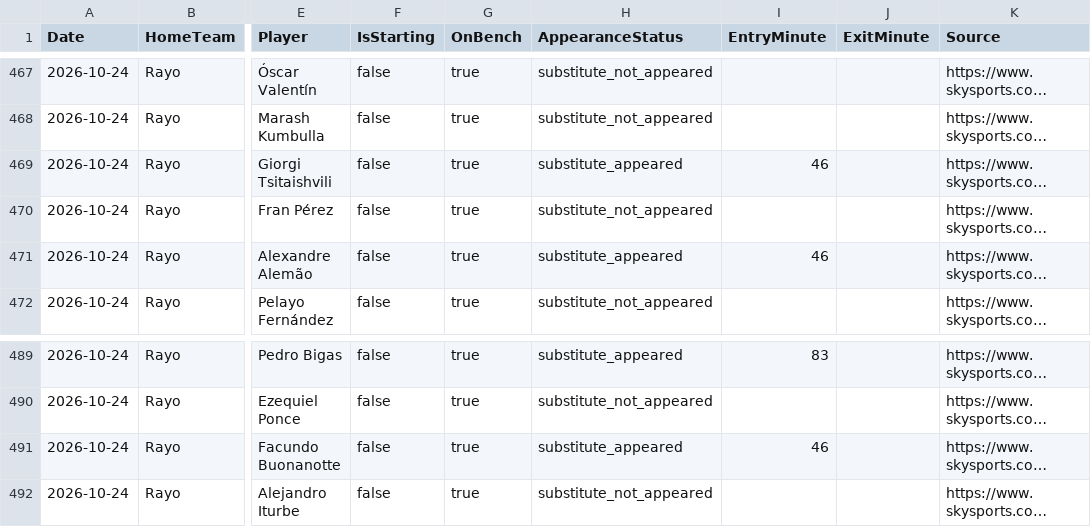
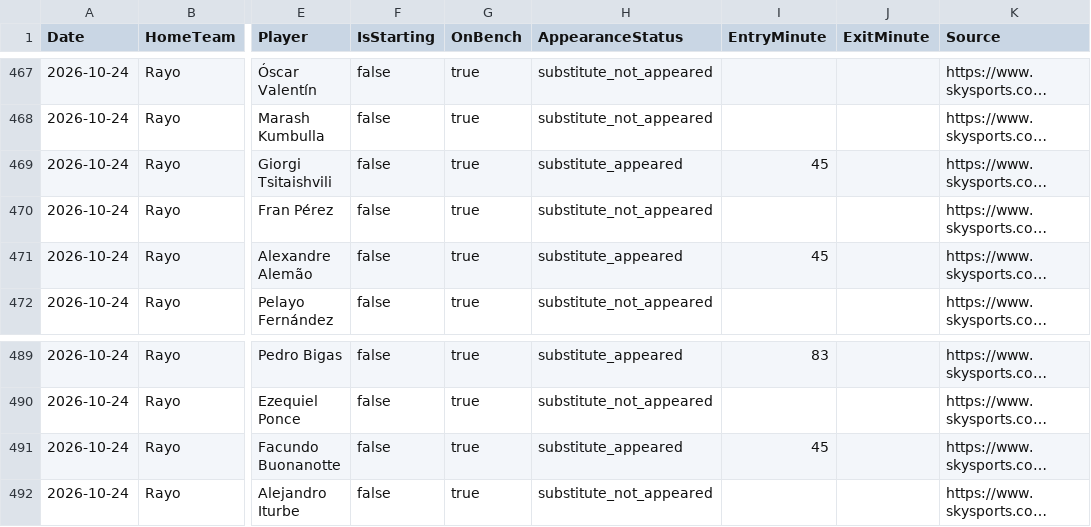
Before and after one commit to zj03204112-hub/-, a CSV file: data/season_match_detail/LaLiga_2026_27_players.csv, drawn as a sheet; only a part is shown, gaps mark what is left out; long unchanged cells end in …; the diff names each change by its address in the sheet, - before the commit and + after, or states it on an @@ line.

Commit message:
Correct Rayo-Elche halftime substitution entry minutes

```diff
--- a/data/season_match_detail/LaLiga_2026_27_players.csv
+++ b/data/season_match_detail/LaLiga_2026_27_players.csv
-I469 (EntryMinute): 46
+I469 (EntryMinute): 45
-I471 (EntryMinute): 46
+I471 (EntryMinute): 45
-I491 (EntryMinute): 46
+I491 (EntryMinute): 45
```
